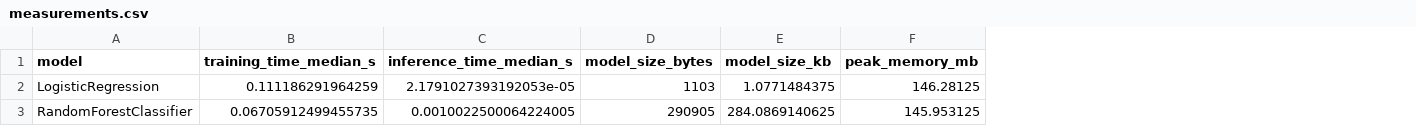
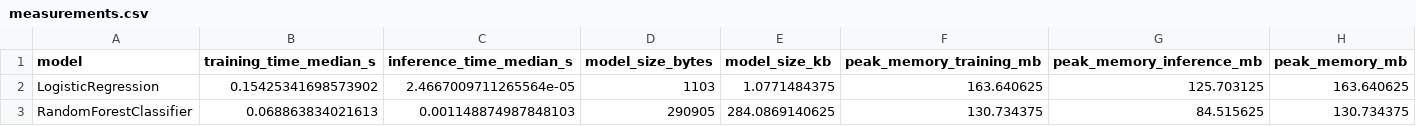
Before and after one commit to MuhammadjonNegmatov68899/Machine-Learning, a CSV file: lab01/results/measurements.csv, drawn as a sheet; addresses are those after the commit; the diff names each change by its address in the sheet, - before the commit and + after, or states it on an @@ line.

Commit message:
Complete Lab 1 measurements and report

```diff
--- a/lab01/results/measurements.csv
+++ b/lab01/results/measurements.csv
+column F (peak_memory_training_mb), rows 2-3: 163.640625 | 130.734375
+column G (peak_memory_inference_mb), rows 2-3: 125.703125 | 84.515625
-B2 (training_time_median_s): 0.111186291964259
+B2 (training_time_median_s): 0.15425341698573902
-C2 (inference_time_median_s): 2.1791027393192053e-05
+C2 (inference_time_median_s): 2.4667009711265564e-05
-H2 (peak_memory_mb): 146.28125
+H2 (peak_memory_mb): 163.640625
-B3 (training_time_median_s): 0.06705912499455735
+B3 (training_time_median_s): 0.068863834021613
-C3 (inference_time_median_s): 0.0010022500064224005
+C3 (inference_time_median_s): 0.001148874987848103
-H3 (peak_memory_mb): 145.953125
+H3 (peak_memory_mb): 130.734375
```
Also changed, not shown: 4 other files.
